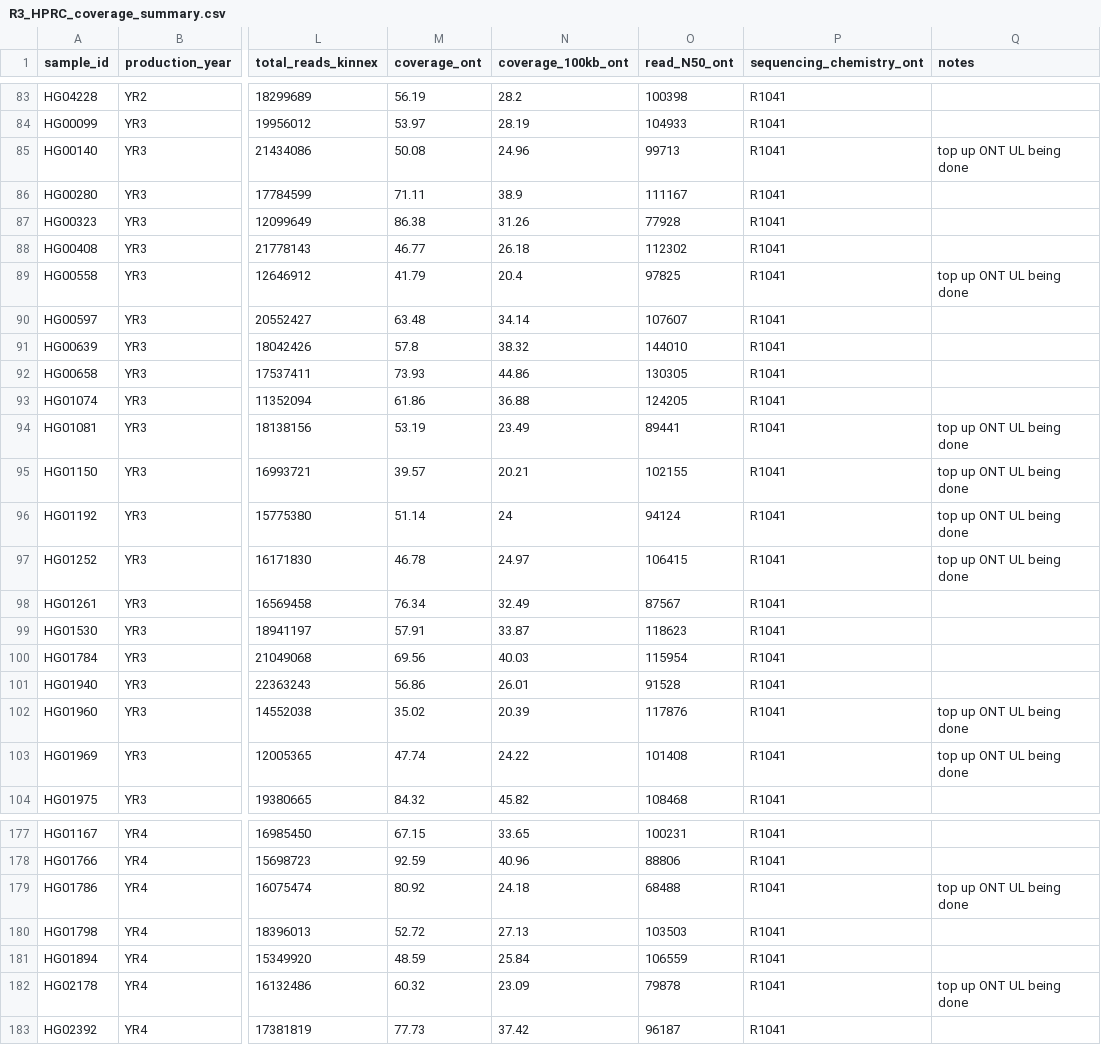
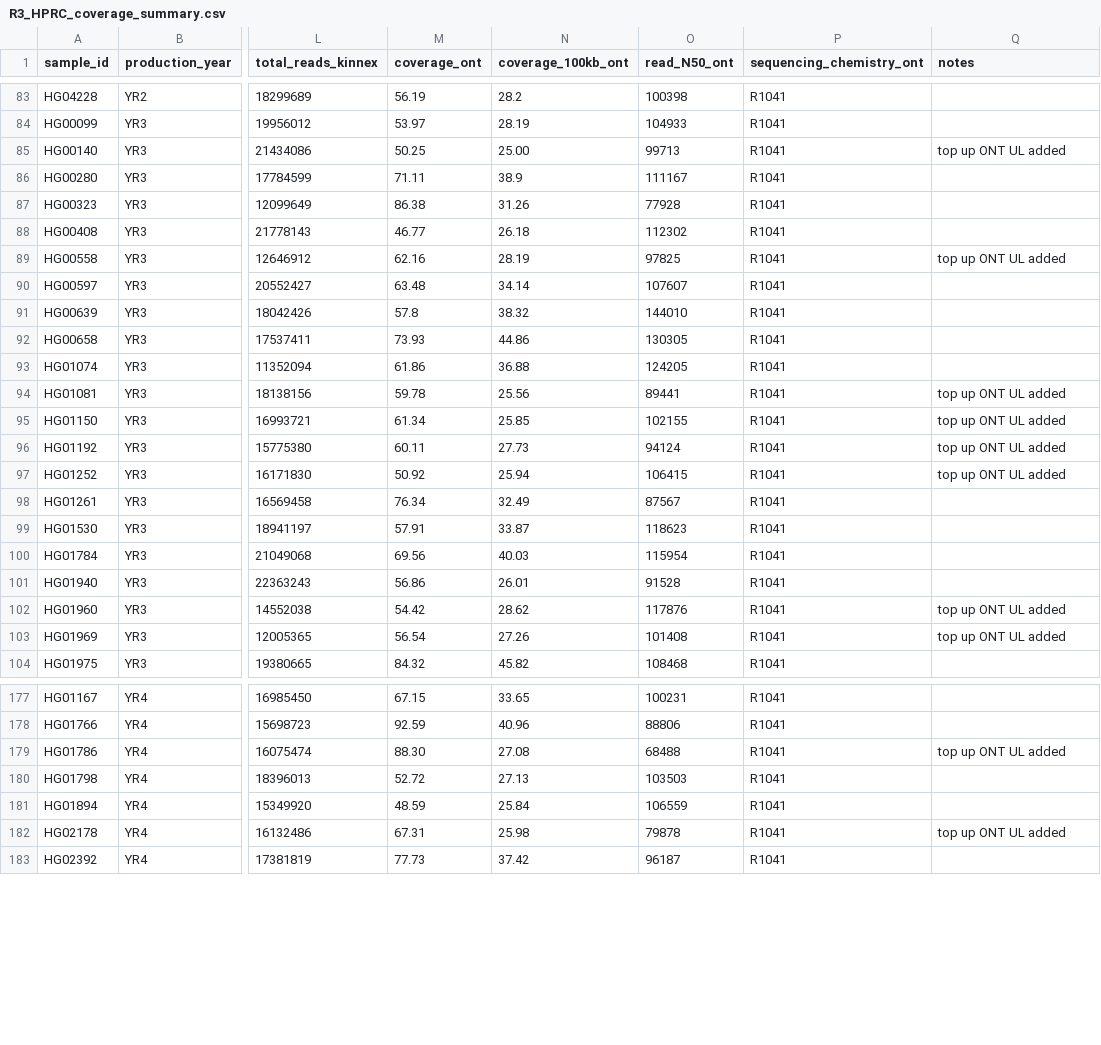
Before and after one commit to human-pangenomics/R3_HPRC, a CSV file: sample/R3_HPRC_coverage_summary.csv, drawn as a sheet; only a part is shown, gaps mark what is left out; the diff covers the shown part only; the diff names each change by its address in the sheet, - before the commit and + after, or states it on an @@ line.

```diff
--- a/sample/R3_HPRC_coverage_summary.csv
+++ b/sample/R3_HPRC_coverage_summary.csv
-M85 (coverage_ont): 50.08
+M85 (coverage_ont): 50.25
-N85 (coverage_100kb_ont): 24.96
+N85 (coverage_100kb_ont): 25.00
-Q85 (notes): top up ONT UL being done
+Q85 (notes): top up ONT UL added
-M89 (coverage_ont): 41.79
+M89 (coverage_ont): 62.16
-N89 (coverage_100kb_ont): 20.4
+N89 (coverage_100kb_ont): 28.19
-Q89 (notes): top up ONT UL being done
+Q89 (notes): top up ONT UL added
-M94 (coverage_ont): 53.19
+M94 (coverage_ont): 59.78
-N94 (coverage_100kb_ont): 23.49
+N94 (coverage_100kb_ont): 25.56
-Q94:Q97 (notes): top up ONT UL being done
+Q94:Q97 (notes): top up ONT UL added
-M95 (coverage_ont): 39.57
+M95 (coverage_ont): 61.34
-N95 (coverage_100kb_ont): 20.21
+N95 (coverage_100kb_ont): 25.85
-M96 (coverage_ont): 51.14
+M96 (coverage_ont): 60.11
-N96 (coverage_100kb_ont): 24
+N96 (coverage_100kb_ont): 27.73
-M97 (coverage_ont): 46.78
+M97 (coverage_ont): 50.92
-N97 (coverage_100kb_ont): 24.97
+N97 (coverage_100kb_ont): 25.94
-M102 (coverage_ont): 35.02
+M102 (coverage_ont): 54.42
-N102 (coverage_100kb_ont): 20.39
+N102 (coverage_100kb_ont): 28.62
-Q102:Q103 (notes): top up ONT UL being done
+Q102:Q103 (notes): top up ONT UL added
-M103 (coverage_ont): 47.74
+M103 (coverage_ont): 56.54
-N103 (coverage_100kb_ont): 24.22
+N103 (coverage_100kb_ont): 27.26
-M179 (coverage_ont): 80.92
+M179 (coverage_ont): 88.30
-N179 (coverage_100kb_ont): 24.18
+N179 (coverage_100kb_ont): 27.08
-Q179 (notes): top up ONT UL being done
+Q179 (notes): top up ONT UL added
-M182 (coverage_ont): 60.32
+M182 (coverage_ont): 67.31
-N182 (coverage_100kb_ont): 23.09
+N182 (coverage_100kb_ont): 25.98
-Q182 (notes): top up ONT UL being done
+Q182 (notes): top up ONT UL added
```
Also changed, not shown: 144 edited cells elsewhere in this file, 1 other file.
